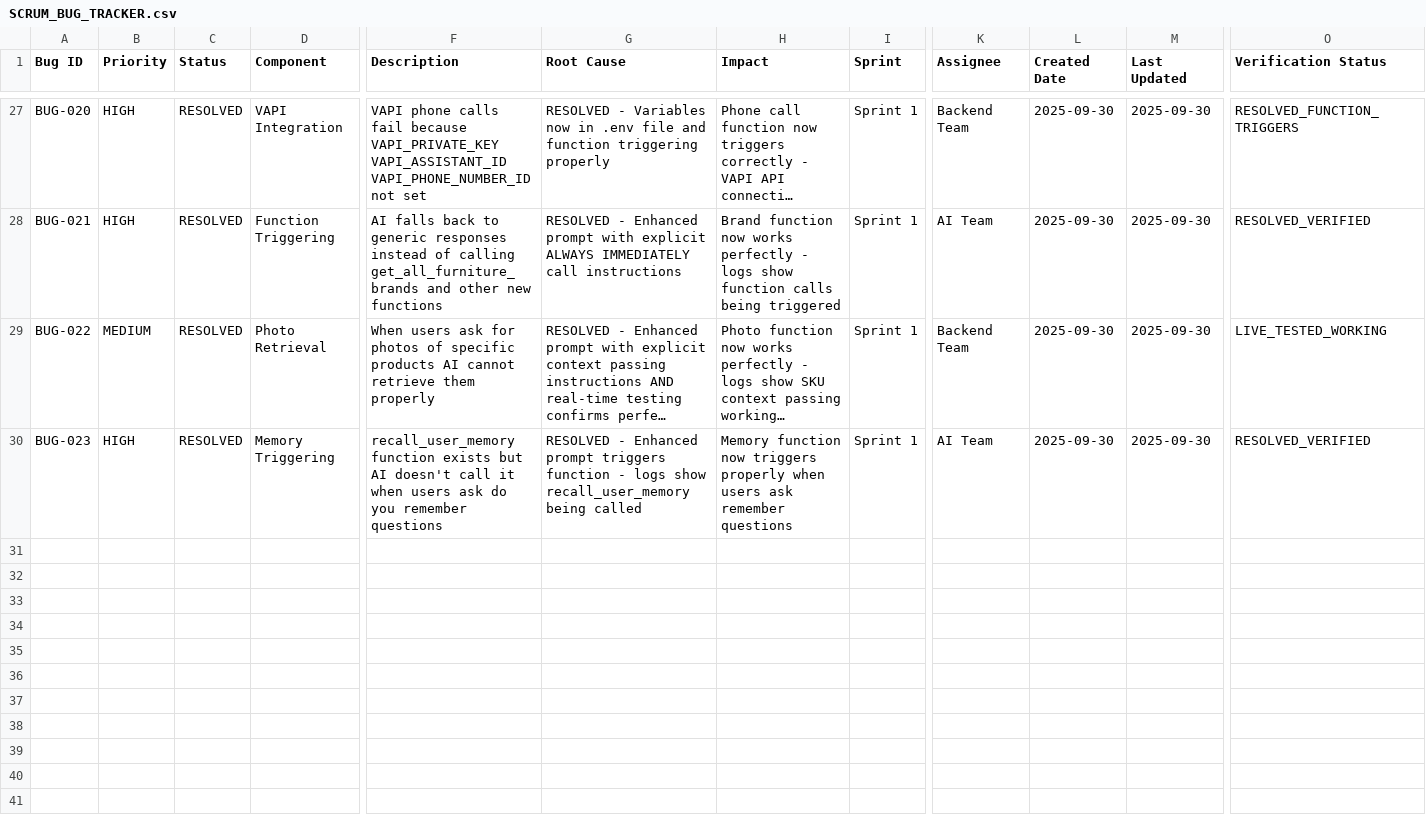
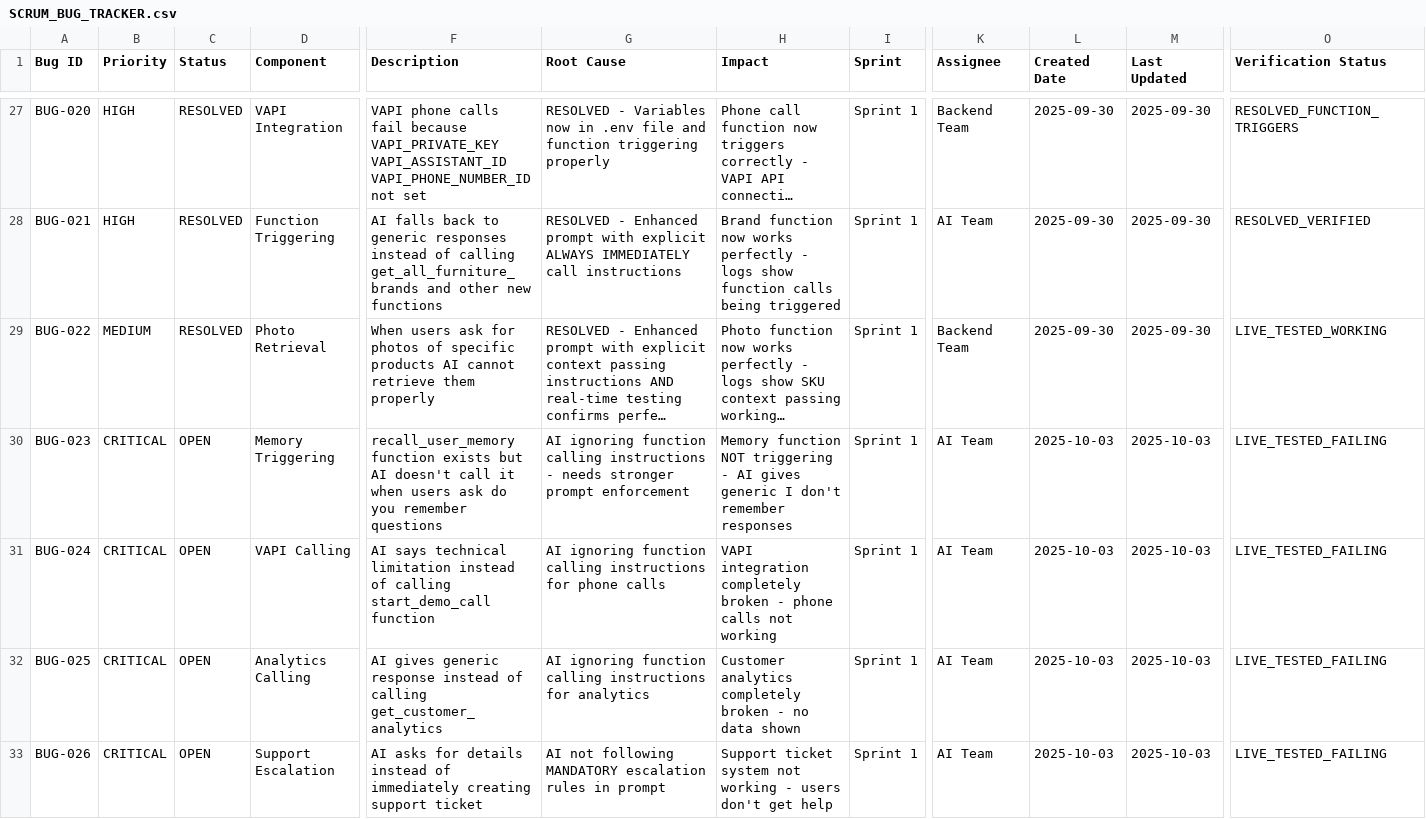
Before and after one commit to MagneticW-WorldBridger/technical-dashboard-full-featured-, a CSV file: SCRUM_BUG_TRACKER.csv, drawn as a sheet; only a part is shown, gaps mark what is left out; long unchanged cells end in …; rows hold the shown columns only; the diff covers the shown part only; the diff names each change by its address in the sheet, - before the commit and + after, or states it on an @@ line.

Commit message:
🚨 BUG TRACKER: Live testing results - 7 critical function calling bugs

```diff
--- a/SCRUM_BUG_TRACKER.csv
+++ b/SCRUM_BUG_TRACKER.csv
-B30 (Priority): HIGH
+B30 (Priority): CRITICAL
-C30 (Status): RESOLVED
+C30 (Status): OPEN
-G30 (Root Cause): RESOLVED - Enhanced prompt triggers function - logs show recall_user_memory being called
+G30 (Root Cause): AI ignoring function calling instructions - needs stronger prompt enforcement
-H30 (Impact): Memory function now triggers properly when users ask remember questions
+H30 (Impact): Memory function NOT triggering - AI gives generic I don't remember responses
-L30 (Created Date): 2025-09-30
+L30 (Created Date): 2025-10-03
-M30 (Last Updated): 2025-09-30
+M30 (Last Updated): 2025-10-03
-O30 (Verification Status): RESOLVED_VERIFIED
+O30 (Verification Status): LIVE_TESTED_FAILING
+row 31: BUG-024 | CRITICAL | OPEN | VAPI Calling | AI says technical limitation instead of calling start_demo_call function | AI ignoring function calling instructions for phone calls | VAPI integration completely broken - phone calls not working | Sprint 1 | AI Team | 2025-10-03 | 2025-10-03 | LIVE_TESTED_FAILING
+row 32: BUG-025 | CRITICAL | OPEN | Analytics Calling | AI gives generic response instead of calling get_customer_analytics | AI ignoring function calling instructions for analytics | Customer analytics completely broken - no data shown | Sprint 1 | AI Team | 2025-10-03 | 2025-10-03 | LIVE_TESTED_FAILING
+row 33: BUG-026 | CRITICAL | OPEN | Support Escalation | AI asks for details instead of immediately creating support ticket | AI not following MANDATORY escalation rules in prompt | Support ticket system not working - users don't get help | Sprint 1 | AI Team | 2025-10-03 | 2025-10-03 | LIVE_TESTED_FAILING
```
Also changed, not shown: 3 added rows elsewhere in this file.
